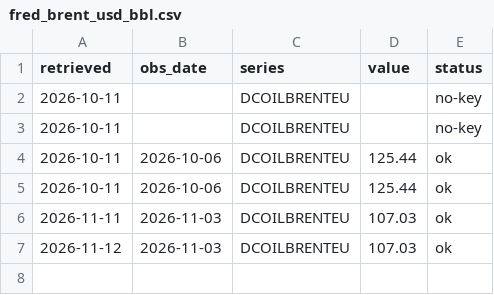
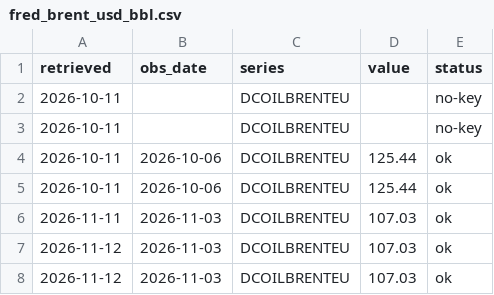
Before and after one commit to hereugo-ak/Brass-Price, a CSV file: data/fred_brent_usd_bbl.csv, drawn as a sheet; the diff names each change by its address in the sheet, - before the commit and + after, or states it on an @@ line.

```diff
--- a/data/fred_brent_usd_bbl.csv
+++ b/data/fred_brent_usd_bbl.csv
+row 8: 2026-11-12 | 2026-11-03 | DCOILBRENTEU | 107.03 | ok
```
Also changed, not shown: data/cftc_copper_cmx.csv, data/fred_imf_copper_usd_t.csv, 14 other files.
